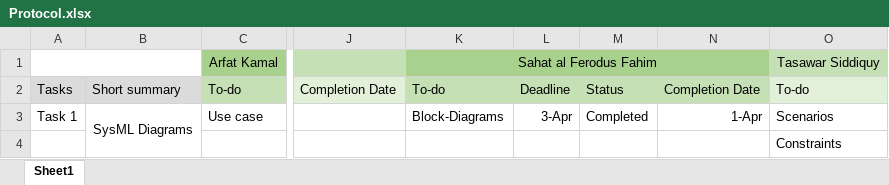
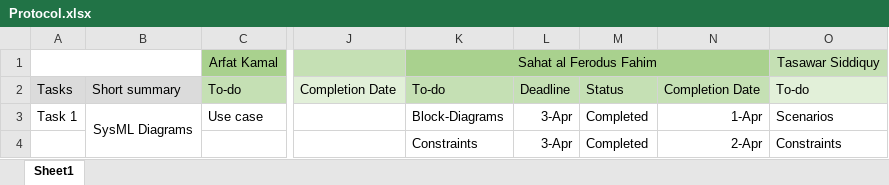
Before and after one commit to arfatKamal/Prototyping---Bauer-Bot, an Excel workbook: Protocol.xlsx, sheet Sheet1, drawn as a sheet; only a part is shown, gaps mark what is left out; values as stored, in another font and other column widths than the file's, no borders; the diff names each change by its address in the sheet, - before the commit and + after, or states it on an @@ line.

Commit message:
Update Protocol.xlsx

```diff
--- a/Protocol.xlsx (sheet Sheet1)
+++ b/Protocol.xlsx (sheet Sheet1)
-K4: (empty)
+K4: Constraints
-L4: (empty)
+L4: 3-Apr
-M4: (empty)
+M4: Completed
-N4: (empty)
+N4: 2-Apr
```
